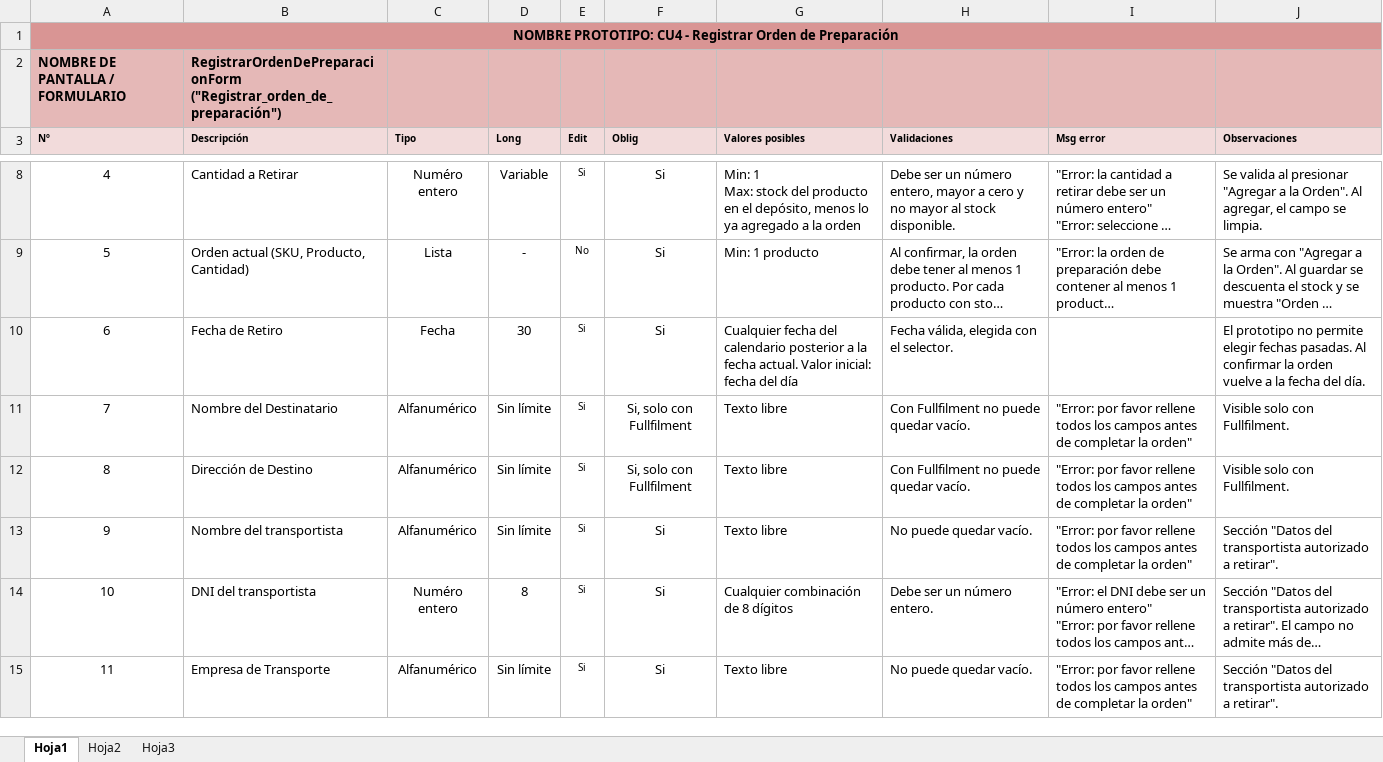
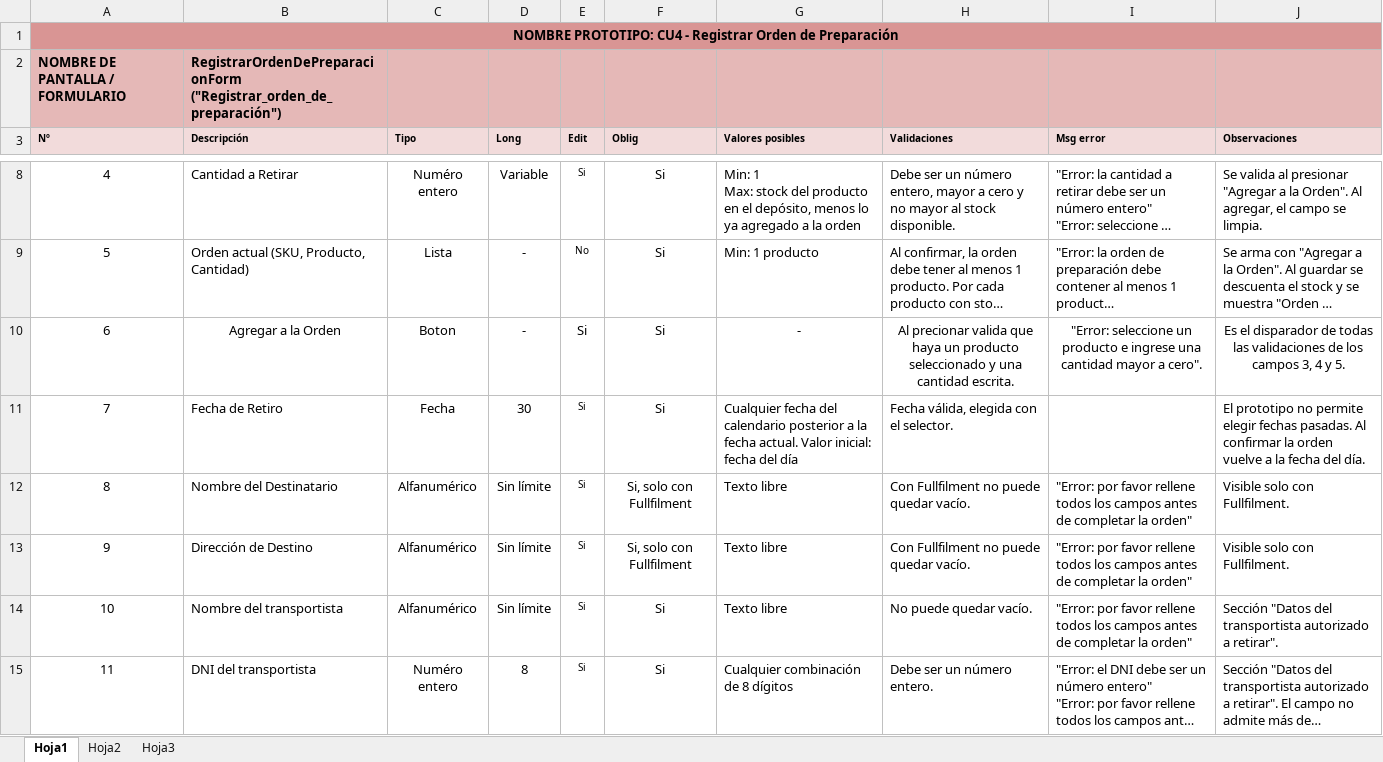
Before and after one commit to Teomt1/GrupoC, an Excel workbook: RegistrarOrdenDePreparacion/planilla RegistrarOrdenDePreparación.xlsx, sheet Hoja1, drawn as a sheet; only a part is shown, gaps mark what is left out; the shorter side is filled out with more unchanged rows; long unchanged cells end in …; values as stored, in another font and other column widths than the file's, no borders; addresses are those after the commit; the diff covers the shown part only; the diff names each change by its address in the sheet, - before the commit and + after, or states it on an @@ line.

Commit message:
Planilla teo terminada

```diff
--- a/RegistrarOrdenDePreparacion/planilla RegistrarOrdenDePreparación.xlsx (sheet Hoja1)
+++ b/RegistrarOrdenDePreparacion/planilla RegistrarOrdenDePreparación.xlsx (sheet Hoja1)
+row 10: 6 | Agregar a la Orden | Boton | - | Si | Si | - | Al precionar valida que haya un producto seleccionado y una cantidad escrita. | "Error: seleccione un producto e ingrese una cantidad mayor a cero". | Es el disparador de todas las validaciones de los campos 3, 4 y 5.
@@ column A (Nº) renumbered between rows 11 and 16 @@
```
Also changed, not shown: 2 added rows elsewhere in this sheet.
